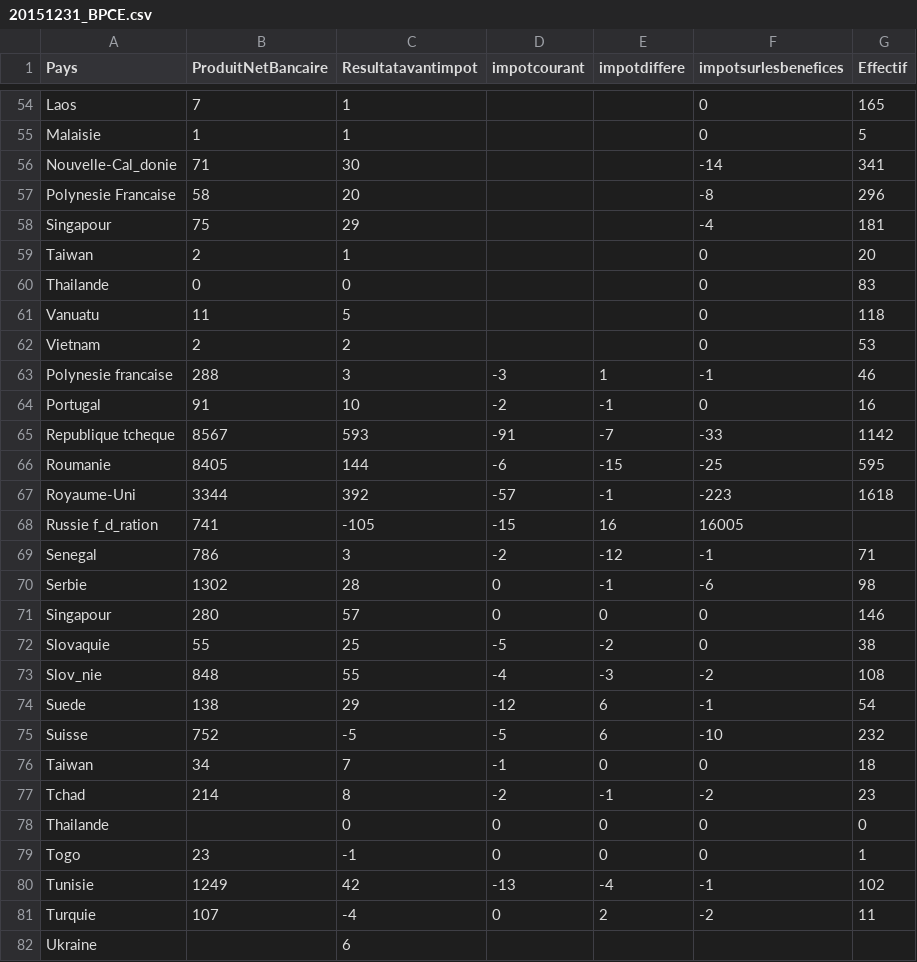
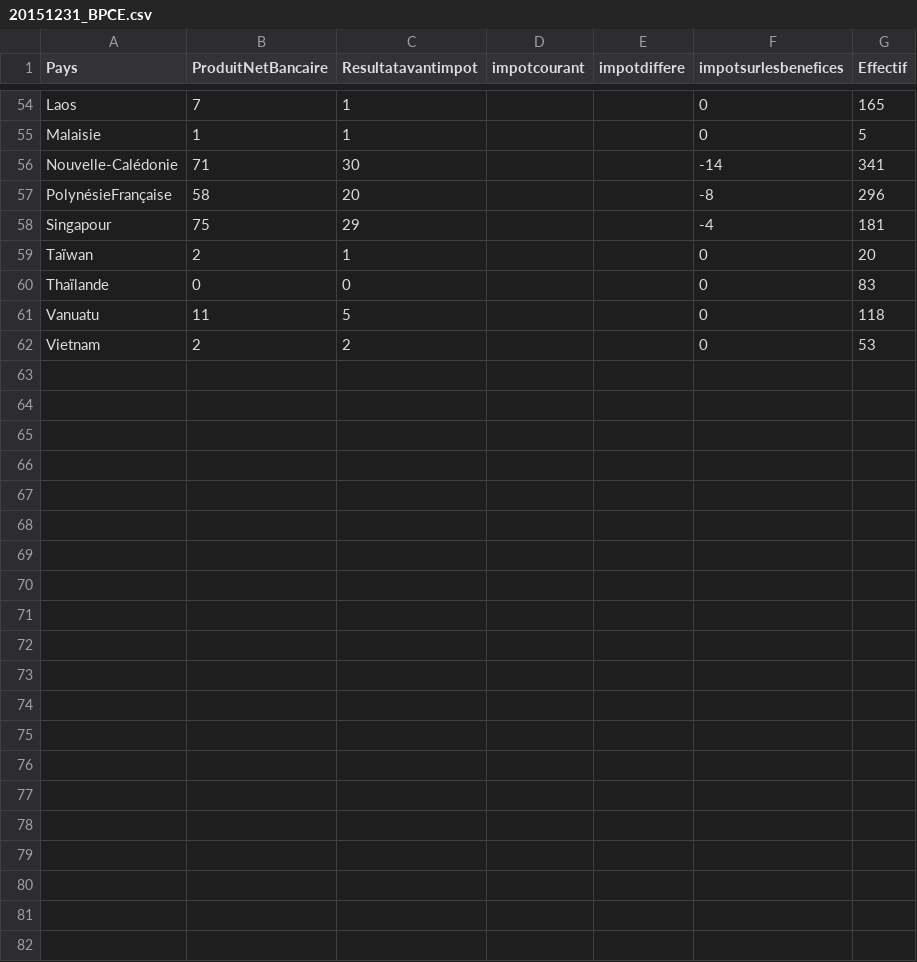
Before and after one commit to regardscitoyens/reporting_international, a CSV file: data/orig/20151231_BPCE.csv, drawn as a sheet; only a part is shown, gaps mark what is left out; the diff covers the shown part only.

```diff
--- a/data/orig/20151231_BPCE.csv
+++ b/data/orig/20151231_BPCE.csv
@@ -55,28 +55,8 @@ Laos;7;1;;;0;165
 Malaisie;1;1;;;0;5
-Nouvelle-Cal_donie;71;30;;;-14;341
-Polynesie Francaise;58;20;;;-8;296
+Nouvelle-Calédonie;71;30;;;-14;341
+PolynésieFrançaise;58;20;;;-8;296
 Singapour;75;29;;;-4;181
-Taiwan;2;1;;;0;20
-Thailande;0;0;;;0;83
+Taïwan;2;1;;;0;20
+Thaïlande;0;0;;;0;83
 Vanuatu;11;5;;;0;118
 Vietnam;2;2;;;0;53
-Polynesie francaise;288;3;-3;1;-1;46
-Portugal;91;10;-2;-1;0;16
-Republique tcheque;8567;593;-91;-7;-33;1142
-Roumanie;8405;144;-6;-15;-25;595
-Royaume-Uni;3344;392;-57;-1;-223;1618
-Russie f_d_ration;741;-105;-15;16;16005
-Senegal;786;3;-2;-12;-1;71
-Serbie;1302;28;0;-1;-6;98
-Singapour;280;57;0;0;0;146
-Slovaquie;55;25;-5;-2;0;38
-Slov_nie;848;55;-4;-3;-2;108
-Suede;138;29;-12;6;-1;54
-Suisse;752;-5;-5;6;-10;232
-Taiwan;34;7;-1;0;0;18
-Tchad;214;8;-2;-1;-2;23
-Thailande;;0;0;0;0;0
-Togo;23;-1;0;0;0;1
-Tunisie;1249;42;-13;-4;-1;102
-Turquie;107;-4;0;2;-2;11
-Ukraine;;6;;;;
```
Also changed, not shown: 8 edited cells elsewhere in this file, data/csv/filiales.csv, data/csv/indicateurs.pivot.csv, 7 other files.
